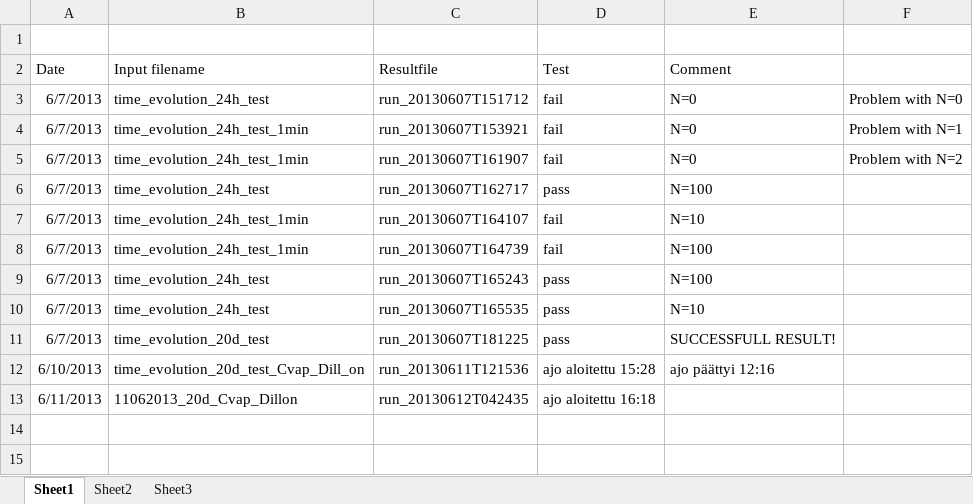
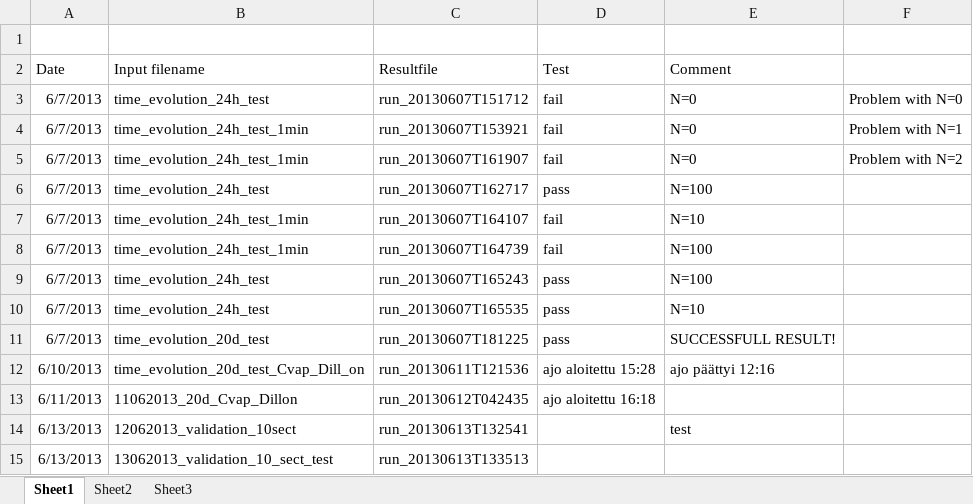
Before and after one commit to mdalmaso/AECHAMO, an Excel workbook: Results and scripts_mp/Run results and used files.xlsx, sheet Sheet1, drawn as a sheet; values as stored, in another font and other column widths than the file's, no borders; the diff names each change by its address in the sheet, - before the commit and + after, or states it on an @@ line.

Commit message:
Added validation scripts and test run data

```diff
--- a/Results and scripts_mp/Run results and used files.xlsx (sheet Sheet1)
+++ b/Results and scripts_mp/Run results and used files.xlsx (sheet Sheet1)
+row 14: 6/13/2013 | 12062013_validation_10sect | run_20130613T132541 |  | test
+row 15: 6/13/2013 | 13062013_validation_10_sect_test | run_20130613T133513
```
Also changed, not shown: 13 other files.
